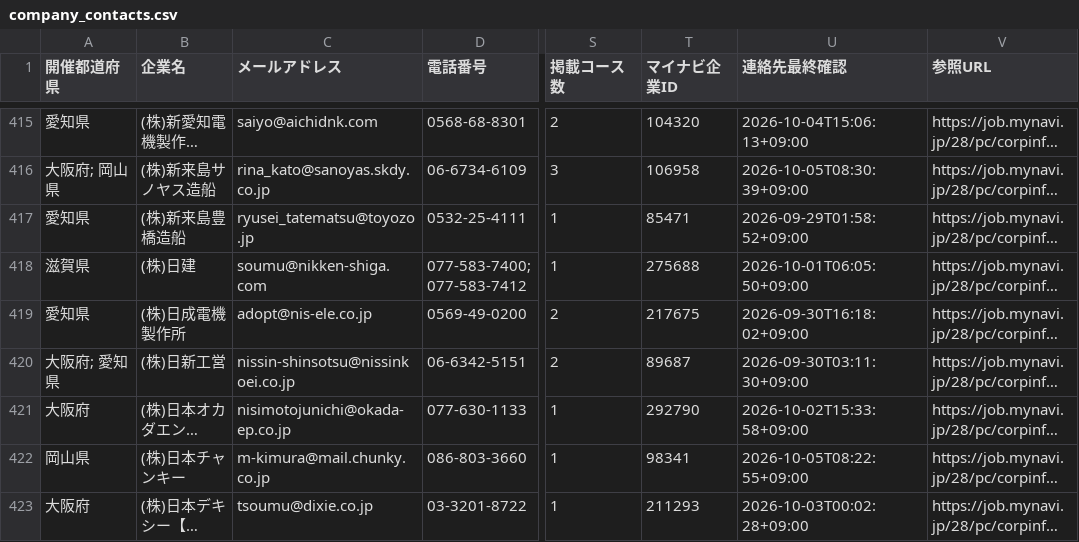
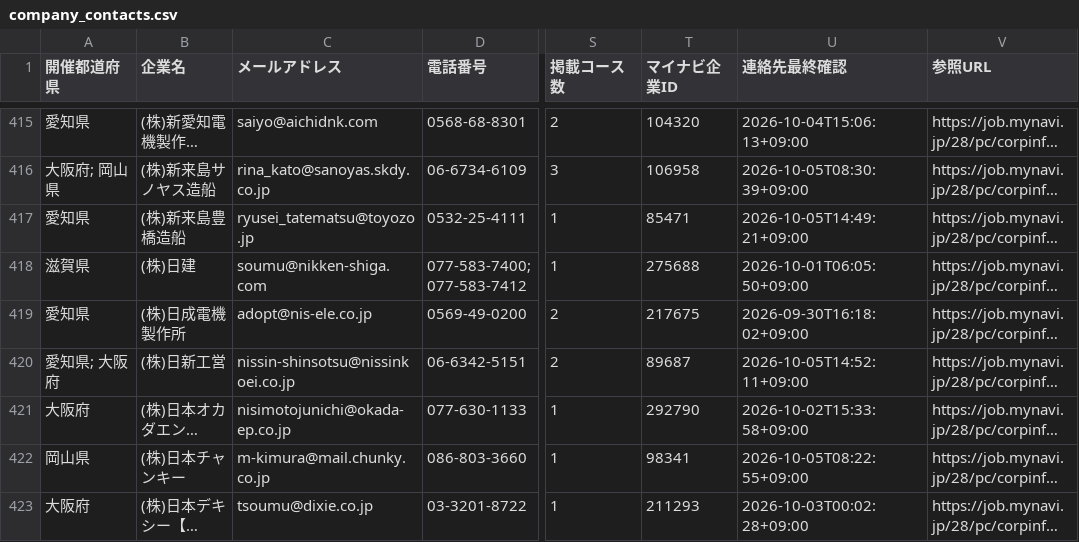
Before and after one commit to karoronnnaoto-hue/mynavi-transport-pwa, a CSV file: docs/data/company_contacts.csv, drawn as a sheet; only a part is shown, gaps mark what is left out; long unchanged cells end in …; the diff covers the shown part only; the diff names each change by its address in the sheet, - before the commit and + after, or states it on an @@ line.

```diff
--- a/docs/data/company_contacts.csv
+++ b/docs/data/company_contacts.csv
-U417 (連絡先最終確認): 2026-09-29T01:58:52+09:00
+U417 (連絡先最終確認): 2026-10-05T14:49:21+09:00
-A420 (開催都道府県): 大阪府; 愛知県
+A420 (開催都道府県): 愛知県; 大阪府
-U420 (連絡先最終確認): 2026-09-30T03:11:30+09:00
+U420 (連絡先最終確認): 2026-10-05T14:52:11+09:00
```
Also changed, not shown: 195 edited cells elsewhere in this file, 4 other files.
